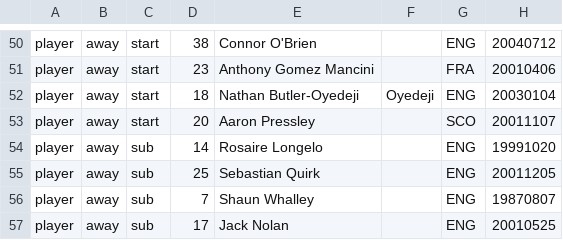
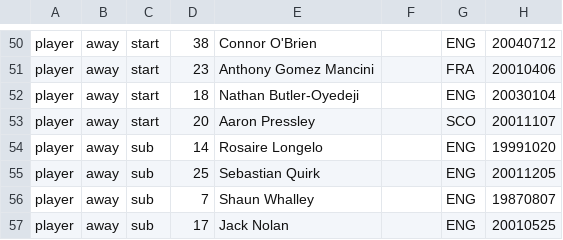
Before and after one commit to XuhuiJin1215/Matchday, a CSV file: data/M049.csv, drawn as a sheet; only a part is shown, gaps mark what is left out; the diff names each change by its address in the sheet, - before the commit and + after, or states it on an @@ line.

Commit message:
Add files via upload

```diff
--- a/data/M049.csv
+++ b/data/M049.csv
-F52: Oyedeji
+F52: (empty)
```
